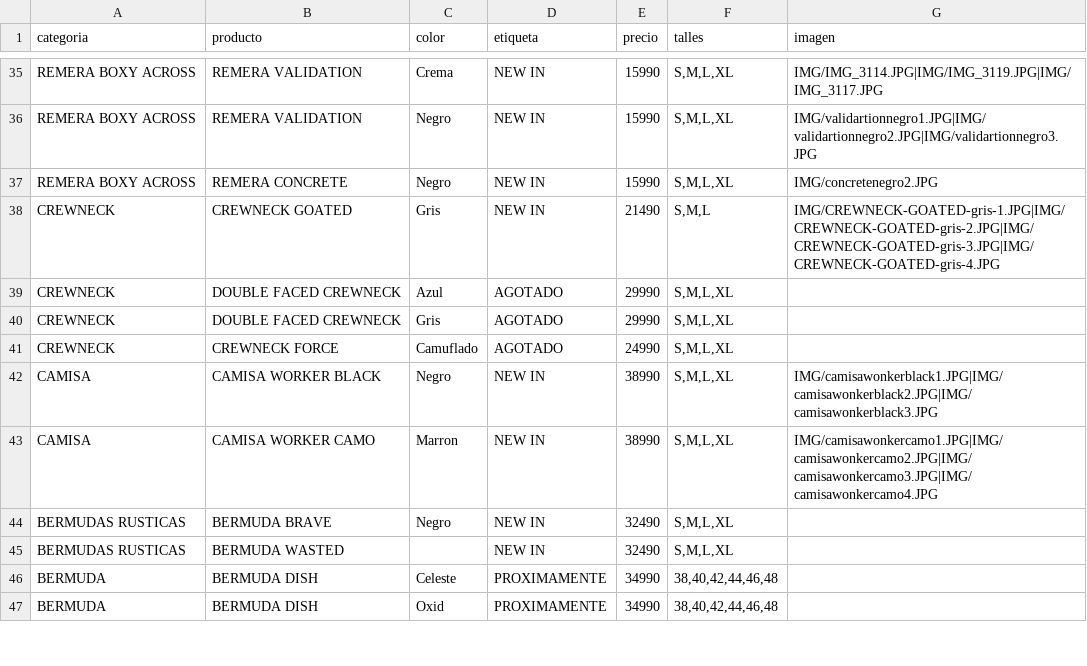
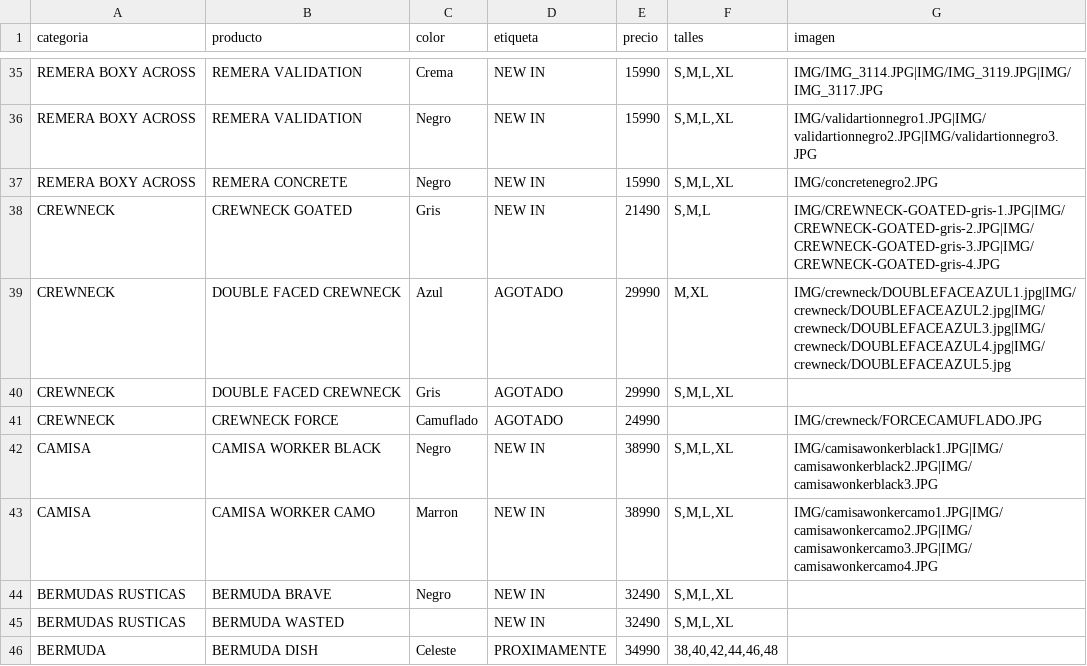
Before and after one commit to catalogobambaclub/Catalogo-Bamba-Club, a CSV file: productos.csv, drawn as a sheet; only a part is shown, gaps mark what is left out; the shorter side is filled out with more unchanged rows.

Commit message:
Update productos.csv

```diff
--- a/productos.csv
+++ b/productos.csv
@@ -38,5 +38,5 @@ REMERA BOXY ACROSS,REMERA CONCRETE,Negro,NEW IN,15990,"S,M,L,XL",IMG/concreteneg
 CREWNECK,CREWNECK GOATED,Gris,NEW IN,21490,"S,M,L",IMG/CREWNECK-GOATED-gris-1.JPG|IMG/CREWNECK-GOATED-gris-2.JPG|IMG/CREWNECK-GOATED-gris-3.JPG|IMG/CREWNECK-GOATED-gris-4.JPG
-CREWNECK,DOUBLE FACED CREWNECK,Azul,AGOTADO,29990,"S,M,L,XL",
+CREWNECK,DOUBLE FACED CREWNECK,Azul,AGOTADO,29990,"M,XL",IMG/crewneck/DOUBLEFACEAZUL1.jpg|IMG/crewneck/DOUBLEFACEAZUL2.jpg|IMG/crewneck/DOUBLEFACEAZUL3.jpg|IMG/crewneck/DOUBLEFACEAZUL4.jpg|IMG/crewneck/DOUBLEFACEAZUL5.jpg
 CREWNECK,DOUBLE FACED CREWNECK,Gris,AGOTADO,29990,"S,M,L,XL",
-CREWNECK,CREWNECK FORCE,Camuflado,AGOTADO,24990,"S,M,L,XL",
+CREWNECK,CREWNECK FORCE,Camuflado,AGOTADO,24990,"",IMG/crewneck/FORCECAMUFLADO.JPG
 CAMISA,CAMISA WORKER BLACK,Negro,NEW IN,38990,"S,M,L,XL",IMG/camisawonkerblack1.JPG|IMG/camisawonkerblack2.JPG|IMG/camisawonkerblack3.JPG
```
